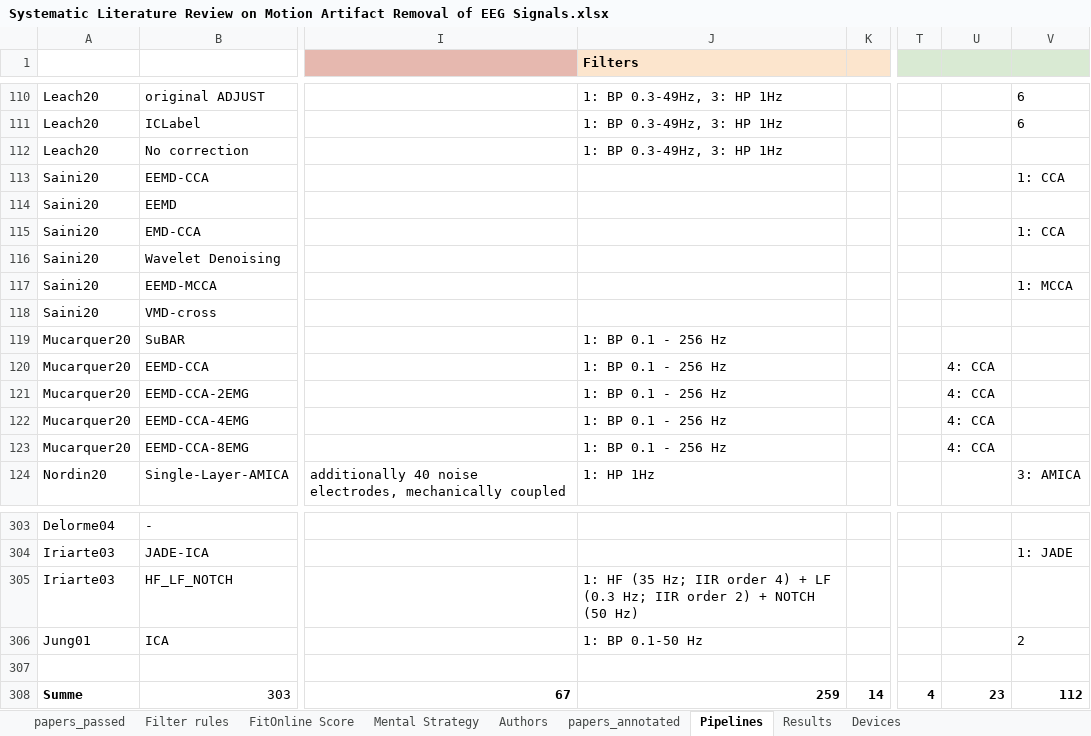
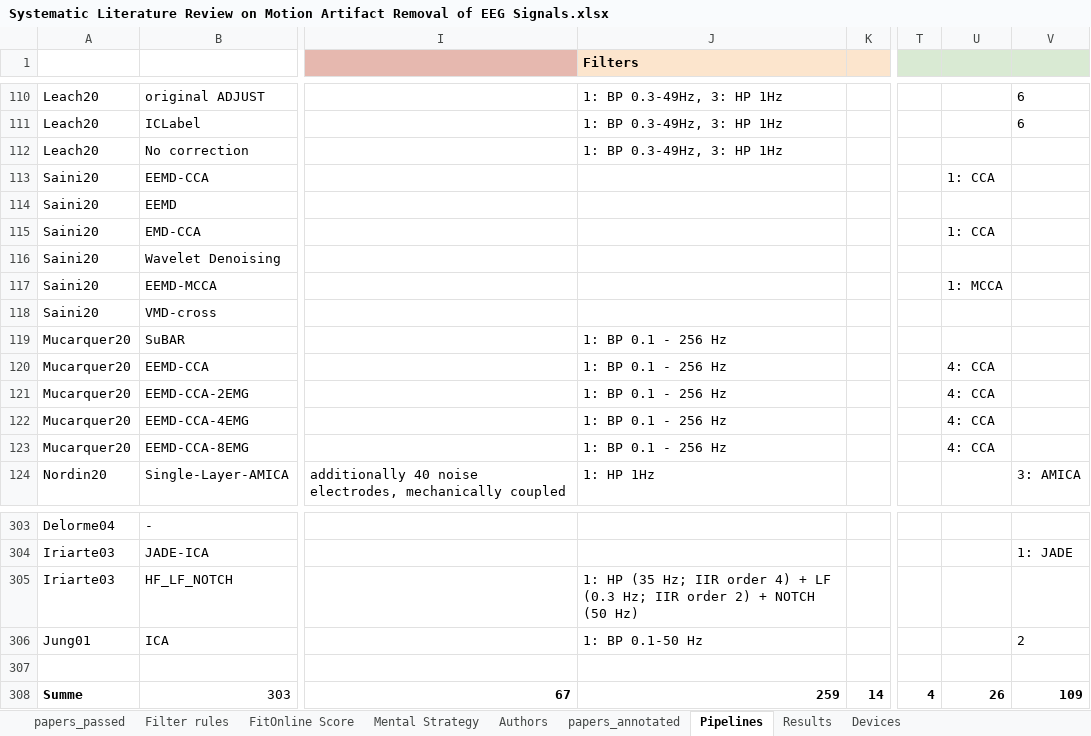
Before and after one commit to iot-salzburg/SLR_on_motion_artifact_reduction_for_BCI, an Excel workbook: Systematic Literature Review on Motion Artifact Removal of EEG Signals.xlsx, sheet Pipelines, drawn as a sheet; only a part is shown, gaps mark what is left out; values as stored, in another font and other column widths than the file's, no borders; charts and pictures not drawn; the diff names each change by its address in the sheet, - before the commit and + after, or states it on an @@ line.

```diff
--- a/Systematic Literature Review on Motion Artifact Removal of EEG Signals.xlsx (sheet Pipelines)
+++ b/Systematic Literature Review on Motion Artifact Removal of EEG Signals.xlsx (sheet Pipelines)
-U113: (empty)
+U113: 1: CCA
-V113: 1: CCA
+V113: (empty)
-U115: (empty)
+U115: 1: CCA
-V115: 1: CCA
+V115: (empty)
-U117: (empty)
+U117: 1: MCCA
-V117: 1: MCCA
+V117: (empty)
-J305 (Filters): 1: HF (35 Hz;…
+J305 (Filters): 1: HP (35 Hz;…
-U308: 23
+U308: 26
-V308: 112
+V308: 109
```
Also changed, not shown: sheet Research Gap, sheet papers_passed, sheet Consensus.
